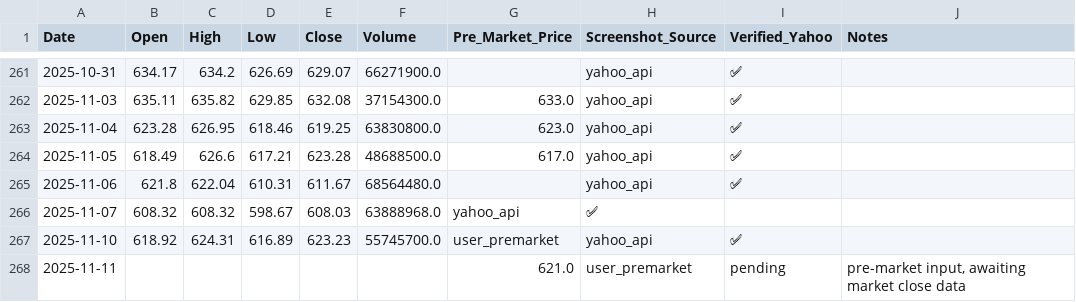
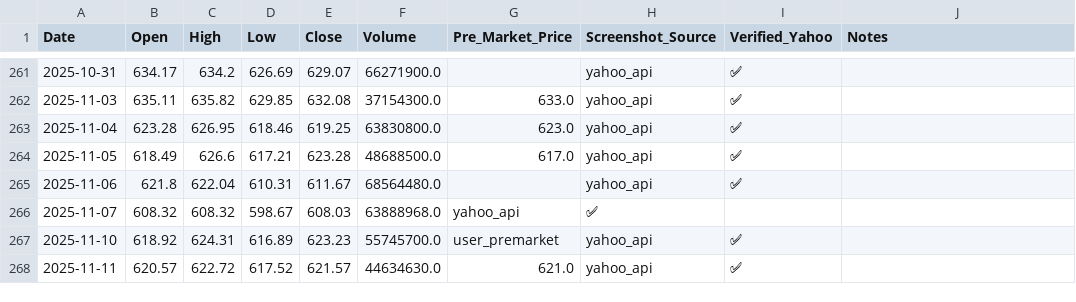
Before and after one commit to jaysean1/investment, a CSV file: 03_prices_all/QQQ_prices-Table 1.csv, drawn as a sheet; only a part is shown, gaps mark what is left out.

```diff
--- a/03_prices_all/QQQ_prices-Table 1.csv
+++ b/03_prices_all/QQQ_prices-Table 1.csv
@@ -267,2 +267,2 @@ Date,Open,High,Low,Close,Volume,Pre_Market_Price,Screenshot_Source,Verified_Yaho
 2025-11-10,618.92,624.31,616.89,623.23,55745700.0,user_premarket,yahoo_api,✅,
-2025-11-11,,,,,,621.0,user_premarket,pending,"pre-market input, awaiting market close data"
+2025-11-11,620.57,622.72,617.52,621.57,44634630.0,621.0,yahoo_api,✅,
```
Also changed, not shown: 03_prices_all/GLD_prices-Table 1.csv, 03_prices_all/MSFT_prices-Table 1.csv, 1 other file.
